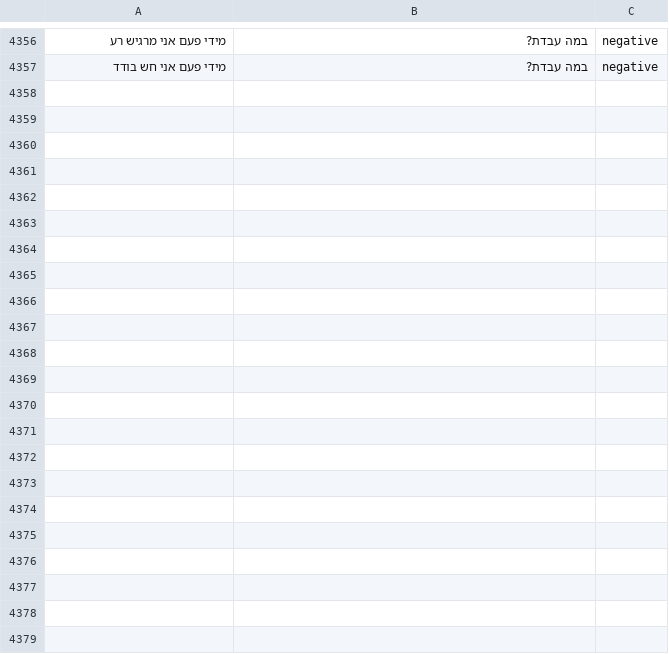
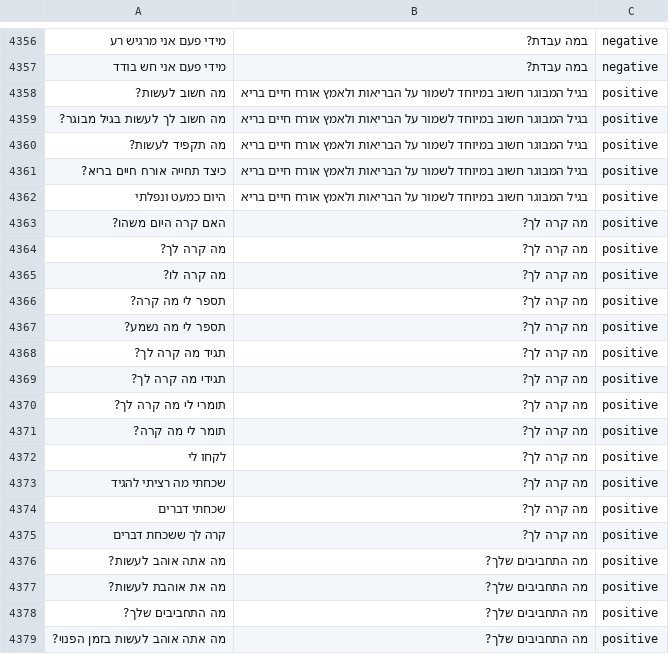
Before and after one commit to orion2107/Robohon_Training, a CSV file: data/train_data.csv, drawn as a sheet; only a part is shown, gaps mark what is left out.

```diff
--- a/data/train_data.csv
+++ b/data/train_data.csv
@@ -4357 +4357,23 @@
 מידי פעם אני חש בודד,במה עבדת?,negative
+מה חשוב לעשות?,בגיל המבוגר חשוב במיוחד לשמור על הבריאות ולאמץ אורח חיים בריא,positive
+מה חשוב לך לעשות בגיל מבוגר?,בגיל המבוגר חשוב במיוחד לשמור על הבריאות ולאמץ אורח חיים בריא,positive
+מה תקפיד לעשות?,בגיל המבוגר חשוב במיוחד לשמור על הבריאות ולאמץ אורח חיים בריא,positive
+כיצד תחייה אורח חיים בריא?,בגיל המבוגר חשוב במיוחד לשמור על הבריאות ולאמץ אורח חיים בריא,positive
+היום כמעט ונפלתי,בגיל המבוגר חשוב במיוחד לשמור על הבריאות ולאמץ אורח חיים בריא,positive
+האם קרה היום משהו?,מה קרה לך?,positive
+מה קרה לך?,מה קרה לך?,positive
+מה קרה לו?,מה קרה לך?,positive
+תספר לי מה קרה?,מה קרה לך?,positive
+תספר לי מה נשמע?,מה קרה לך?,positive
+תגיד מה קרה לך?,מה קרה לך?,positive
+תגידי מה קרה לך?,מה קרה לך?,positive
+תומרי לי מה קרה לך?,מה קרה לך?,positive
+תומר לי מה קרה?,מה קרה לך?,positive
+לקחו לי,מה קרה לך?,positive
+שכחתי מה רציתי להגיד,מה קרה לך?,positive
+שכחתי דברים,מה קרה לך?,positive
+קרה לך ששכחת דברים,מה קרה לך?,positive
+מה אתה אוהב לעשות?,מה התחביבים שלך?,positive
+מה את אוהבת לעשות?,מה התחביבים שלך?,positive
+מה התחביבים שלך?,מה התחביבים שלך?,positive
+מה אתה אוהב לעשות בזמן הפנוי?,מה התחביבים שלך?,positive
```
Also changed, not shown: 8 other files.
